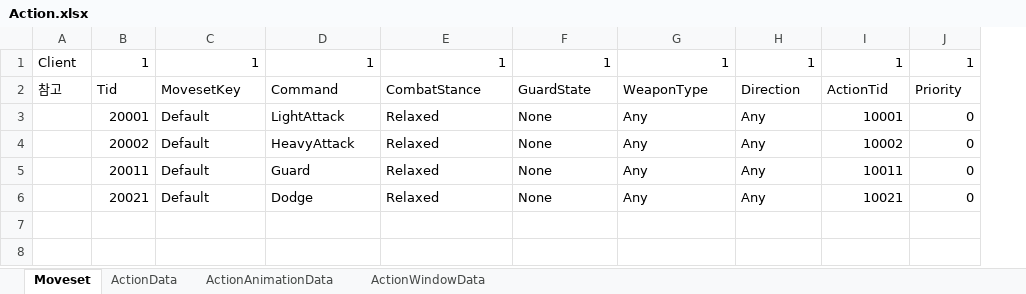
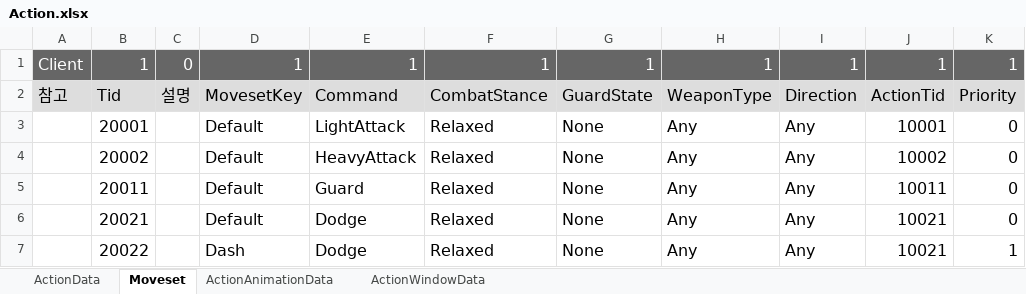
Before and after one commit to WantedBA/ProjectBA, an Excel workbook: BADesign/Excel/Action.xlsx, sheet Moveset, drawn as a sheet; values as stored, in another font and other column widths than the file's, no borders; addresses are those after the commit; the diff names each change by its address in the sheet, - before the commit and + after, or states it on an @@ line.

```diff
--- a/BADesign/Excel/Action.xlsx (sheet Moveset)
+++ b/BADesign/Excel/Action.xlsx (sheet Moveset)
@@ sheet tab order changed: ActionData | Moveset | ActionAnimationData | ActionWindowData @@
+column C, rows 1-2: 0 | 설명
@@ A1:B2 text size: larger @@
@@ A1:B1 fill: none → #666666, text colour: black → #FFFFFF @@
@@ D1:K6 text size: larger @@
@@ D1:K1 fill: none → #666666, text colour: black → #FFFFFF @@
-A2:B2 fill: none
+A2:B2 fill: #DDDDDD
-D2:K2 fill: none
+D2:K2 fill: #DDDDDD
@@ B3:B6 text size: larger @@
+row 7:  | 20022 |  | Dash | Dodge | Relaxed | None | Any | Any | 10021 | 1
```
Also changed, not shown: sheet ActionWindowData, sheet ActionAnimationData, formulas that keep their value, 36 other files.
